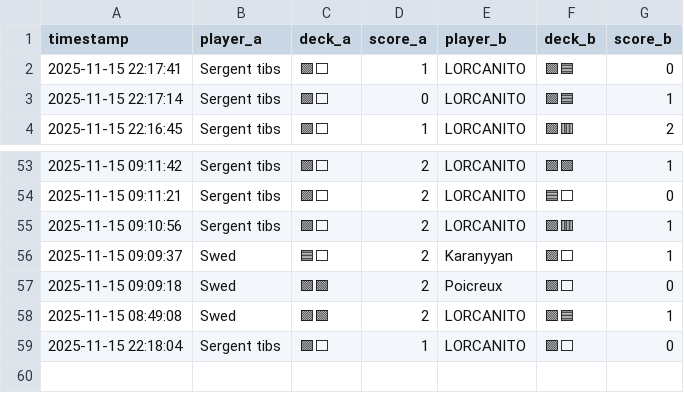
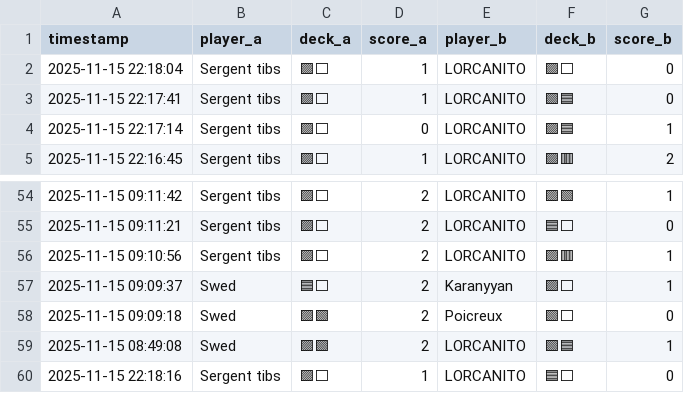
Before and after one commit to michaelbelcas-arch/site-eclypse, a CSV file: matches.csv, drawn as a sheet; only a part is shown, gaps mark what is left out.

Commit message:
Update matches.csv depuis l'app Streamlit

```diff
--- a/matches.csv
+++ b/matches.csv
@@ -1,2 +1,3 @@
 timestamp,player_a,deck_a,score_a,player_b,deck_b,score_b
+2025-11-15 22:18:04,Sergent tibs,🟪⬜,1,LORCANITO,🟪⬜,0
 2025-11-15 22:17:41,Sergent tibs,🟪⬜,1,LORCANITO,🟩🟦,0
@@ -58,2 +59,2 @@ timestamp,player_a,deck_a,score_a,player_b,deck_b,score_b
 2025-11-15 08:49:08,Swed,🟪🟩,2,LORCANITO,🟩🟦,1
-2025-11-15 22:18:04,Sergent tibs,🟪⬜,1,LORCANITO,🟪⬜,0
+2025-11-15 22:18:16,Sergent tibs,🟪⬜,1,LORCANITO,🟦⬜,0
```
